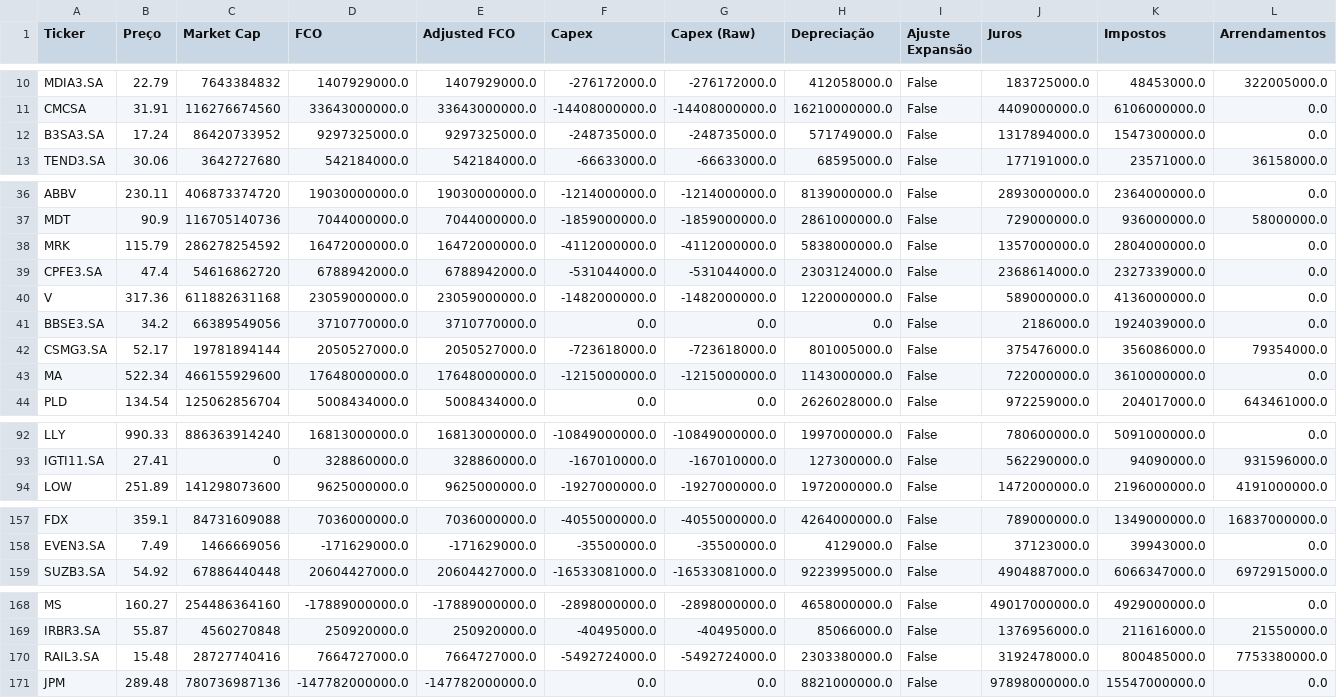
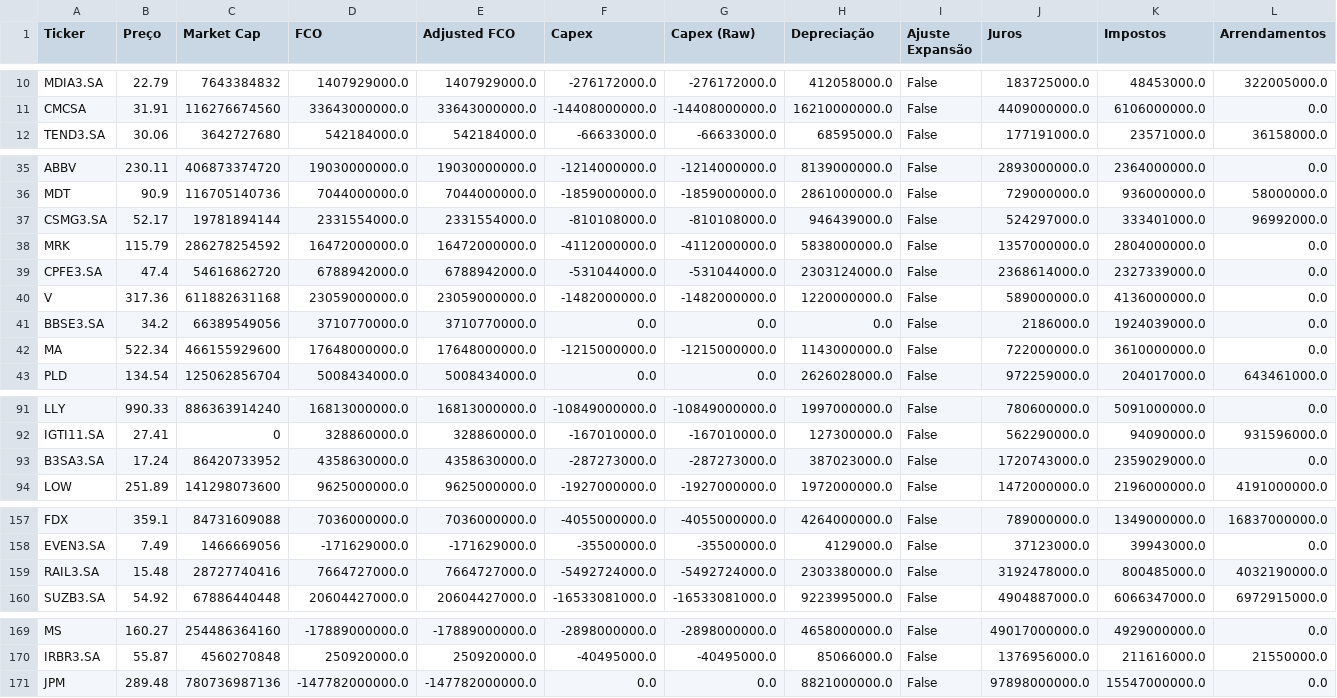
Before and after one commit to julianimmj/screener-fcf-yield, a CSV file: data/screener_normal.csv, drawn as a sheet; only a part is shown, gaps mark what is left out; removed rows and columns are numbered as before the commit, all else as after; rows hold the shown columns only; the diff covers the shown part only; the diff names each change by its address in the sheet, - before the commit and + after, or states it on an @@ line.

```diff
--- a/data/screener_normal.csv
+++ b/data/screener_normal.csv
-row 12: B3SA3.SA | 17.24 | 86420733952 | 9297325000.0 | 9297325000.0 | -248735000.0 | -248735000.0 | 571749000.0 | False | 1317894000.0 | 1547300000.0 | 0.0
+row 37: CSMG3.SA | 52.17 | 19781894144 | 2331554000.0 | 2331554000.0 | -810108000.0 | -810108000.0 | 946439000.0 | False | 524297000.0 | 333401000.0 | 96992000.0
-row 42: CSMG3.SA | 52.17 | 19781894144 | 2050527000.0 | 2050527000.0 | -723618000.0 | -723618000.0 | 801005000.0 | False | 375476000.0 | 356086000.0 | 79354000.0
+row 93: B3SA3.SA | 17.24 | 86420733952 | 4358630000.0 | 4358630000.0 | -287273000.0 | -287273000.0 | 387023000.0 | False | 1720743000.0 | 2359029000.0 | 0.0
+row 159: RAIL3.SA | 15.48 | 28727740416 | 7664727000.0 | 7664727000.0 | -5492724000.0 | -5492724000.0 | 2303380000.0 | False | 3192478000.0 | 800485000.0 | 4032190000.0
-row 170: RAIL3.SA | 15.48 | 28727740416 | 7664727000.0 | 7664727000.0 | -5492724000.0 | -5492724000.0 | 2303380000.0 | False | 3192478000.0 | 800485000.0 | 7753380000.0
```
Also changed, not shown: 24 edited cells elsewhere in this file, data/screener_conservative.csv, 1 other file.
